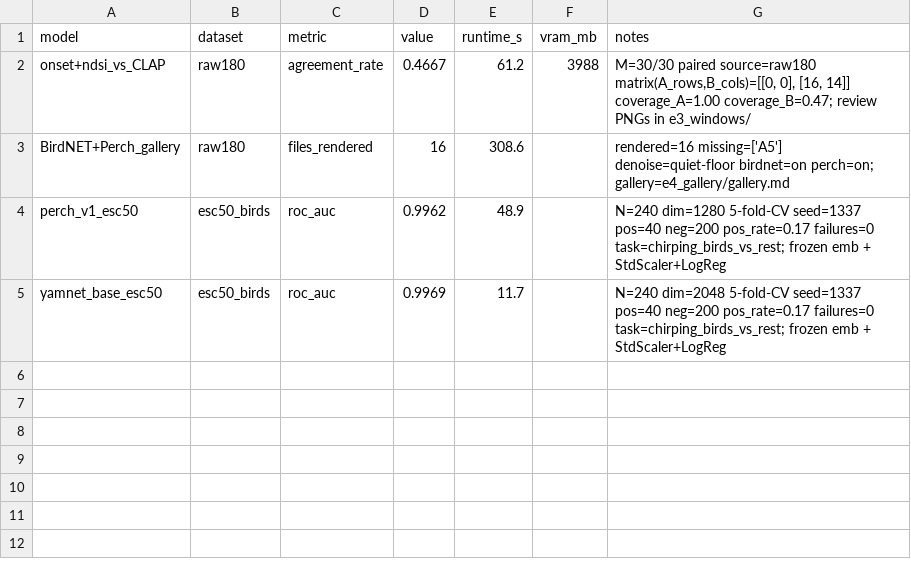
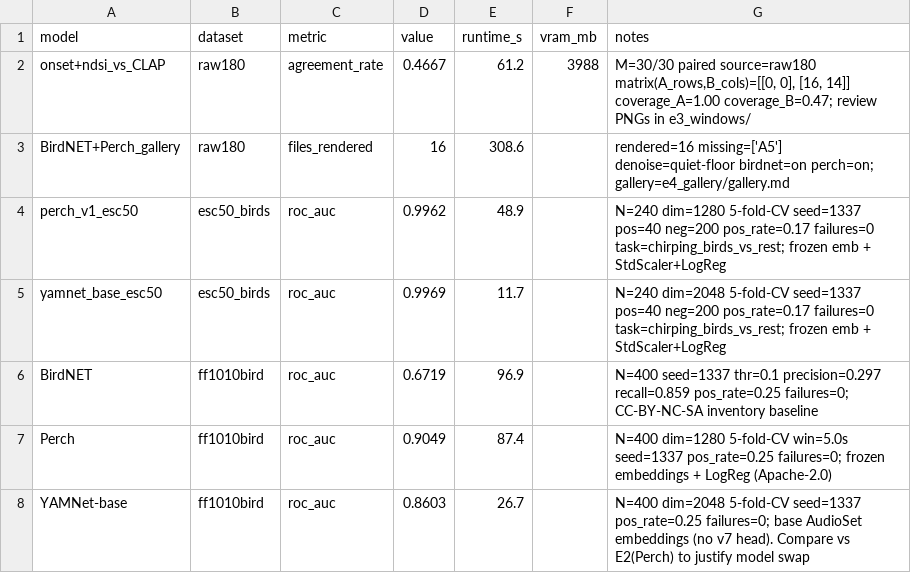
Before and after one commit to gianhu403-hash/faun, a CSV file: docs/results/bioacoustics_bench.csv, drawn as a sheet; the diff names each change by its address in the sheet, - before the commit and + after, or states it on an @@ line.

```diff
--- a/docs/results/bioacoustics_bench.csv
+++ b/docs/results/bioacoustics_bench.csv
+row 6: BirdNET | ff1010bird | roc_auc | 0.6719 | 96.9 |  | N=400 seed=1337 thr=0.1 precision=0.297 recall=0.859 pos_rate=0.25 failures=0; CC-BY-NC-SA inventory baseline
+row 7: Perch | ff1010bird | roc_auc | 0.9049 | 87.4 |  | N=400 dim=1280 5-fold-CV win=5.0s seed=1337 pos_rate=0.25 failures=0; frozen embeddings + LogReg (Apache-2.0)
+row 8: YAMNet-base | ff1010bird | roc_auc | 0.8603 | 26.7 |  | N=400 dim=2048 5-fold-CV seed=1337 pos_rate=0.25 failures=0; base AudioSet embeddings (no v7 head). Compare vs E2(Perch) to justify model swap
```
Also changed, not shown: experiments/report/results.csv, 3 other files.
